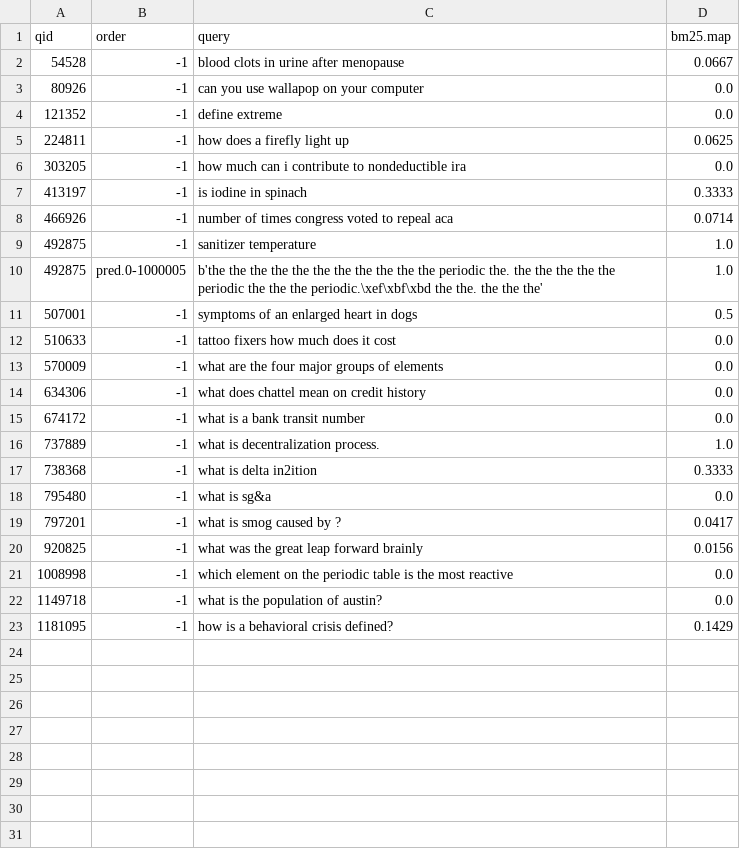
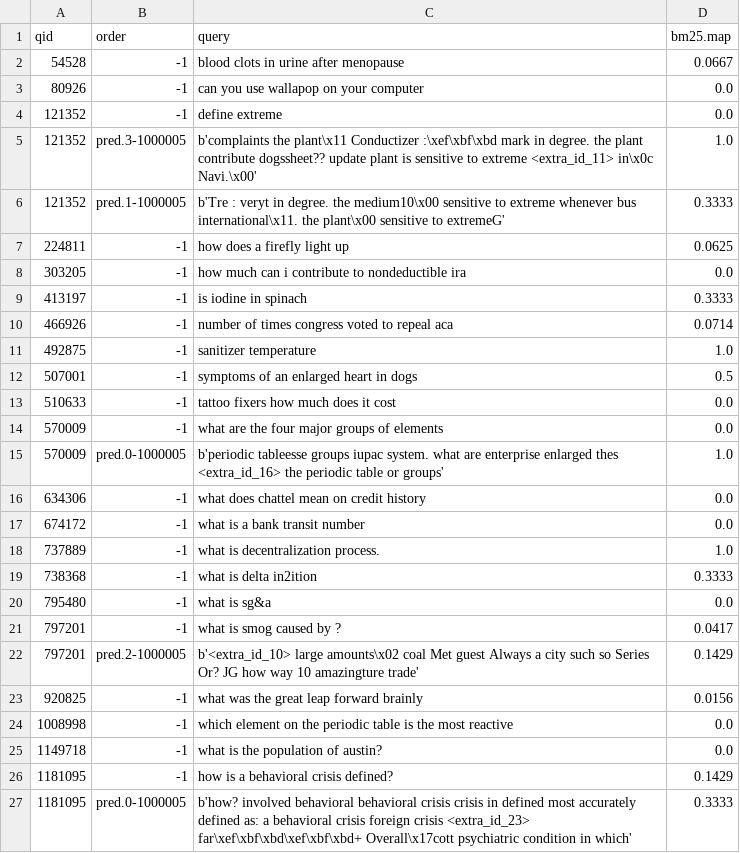
Before and after one commit to fani-lab/RePair, a TSV file: output/toy.msmarco.passage/t5.small.local.docs.query/bm25.map.agg.best.tsv, drawn as a sheet.

Commit message:
integration test on toy.msmarco.

```diff
--- a/output/toy.msmarco.passage/t5.small.local.docs.query/bm25.map.agg.best.tsv
+++ b/output/toy.msmarco.passage/t5.small.local.docs.query/bm25.map.agg.best.tsv
@@ -4,2 +4,4 @@ qid	order	query	bm25.map
 121352	-1	define extreme	0.0
+121352	pred.3-1000005	b'complaints the plant\x11 Conductizer :\xef\xbf\xbd mark in degree. the plant contribute dogssheet?? update plant is sensitive to extreme <extra_id_11> in\x0c Navi.\x00'	1.0
+121352	pred.1-1000005	b'Tre : veryt in degree. the medium10\x00 sensitive to extreme whenever bus international\x11. the plant\x00 sensitive to extremeG'	0.3333
 224811	-1	how does a firefly light up	0.0625
@@ -9,3 +11,2 @@ qid	order	query	bm25.map
 492875	-1	sanitizer temperature	1.0
-492875	pred.0-1000005	b'the the the the the the the the the the the periodic the. the the the the the periodic the the the periodic.\xef\xbf\xbd the the. the the the'	1.0
 507001	-1	symptoms of an enlarged heart in dogs	0.5
@@ -13,2 +14,3 @@ qid	order	query	bm25.map
 570009	-1	what are the four major groups of elements	0.0
+570009	pred.0-1000005	b'periodic tableesse groups iupac system. what are enterprise enlarged thes <extra_id_16> the periodic table or groups'	1.0
 634306	-1	what does chattel mean on credit history	0.0
@@ -19,2 +21,3 @@ qid	order	query	bm25.map
 797201	-1	what is smog caused by ?	0.0417
+797201	pred.2-1000005	b'<extra_id_10> large amounts\x02 coal Met guest Always a city such so Series Or? JG how way 10 amazingture trade'	0.1429
 920825	-1	what was the great leap forward brainly	0.0156
@@ -23 +26,2 @@ qid	order	query	bm25.map
 1181095	-1	how is a behavioral crisis defined?	0.1429
+1181095	pred.0-1000005	b'how? involved behavioral behavioral crisis crisis in defined most accurately defined as: a behavioral crisis foreign crisis <extra_id_23> far\xef\xbf\xbd\xef\xbf\xbd+ Overall\x17cott psychiatric condition in which'	0.3333
```
Also changed, not shown: 33 other files.
